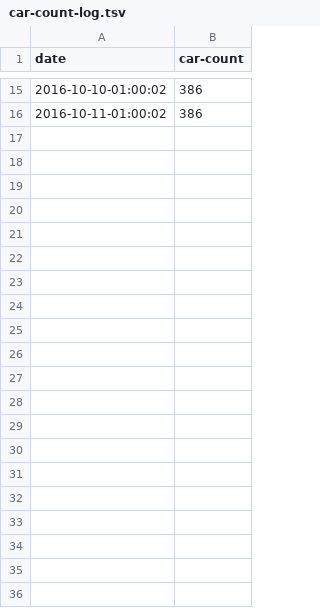
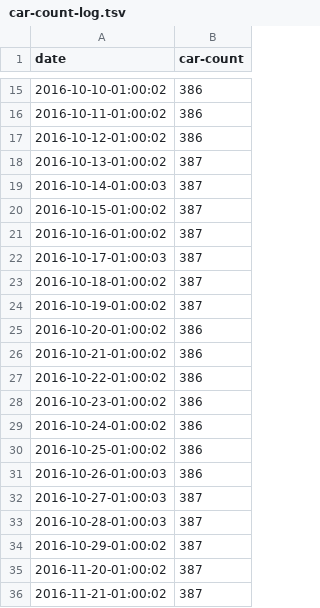
Before and after one commit to dflock/car-sharing-thing, a TSV file: modo/car-count-log.tsv, drawn as a sheet; only a part is shown, gaps mark what is left out.

Commit message:
more modo logs

```diff
--- a/modo/car-count-log.tsv
+++ b/modo/car-count-log.tsv
@@ -16 +16,21 @@ date	car-count
 2016-10-11-01:00:02	386
+2016-10-12-01:00:02	386
+2016-10-13-01:00:02	387
+2016-10-14-01:00:03	387
+2016-10-15-01:00:02	387
+2016-10-16-01:00:02	387
+2016-10-17-01:00:03	387
+2016-10-18-01:00:02	387
+2016-10-19-01:00:02	387
+2016-10-20-01:00:02	386
+2016-10-21-01:00:02	386
+2016-10-22-01:00:02	386
+2016-10-23-01:00:02	386
+2016-10-24-01:00:02	386
+2016-10-25-01:00:02	386
+2016-10-26-01:00:03	386
+2016-10-27-01:00:03	387
+2016-10-28-01:00:03	387
+2016-10-29-01:00:02	387
+2016-11-20-01:00:02	387
+2016-11-21-01:00:02	387
```
Also changed, not shown: 21 other files.
